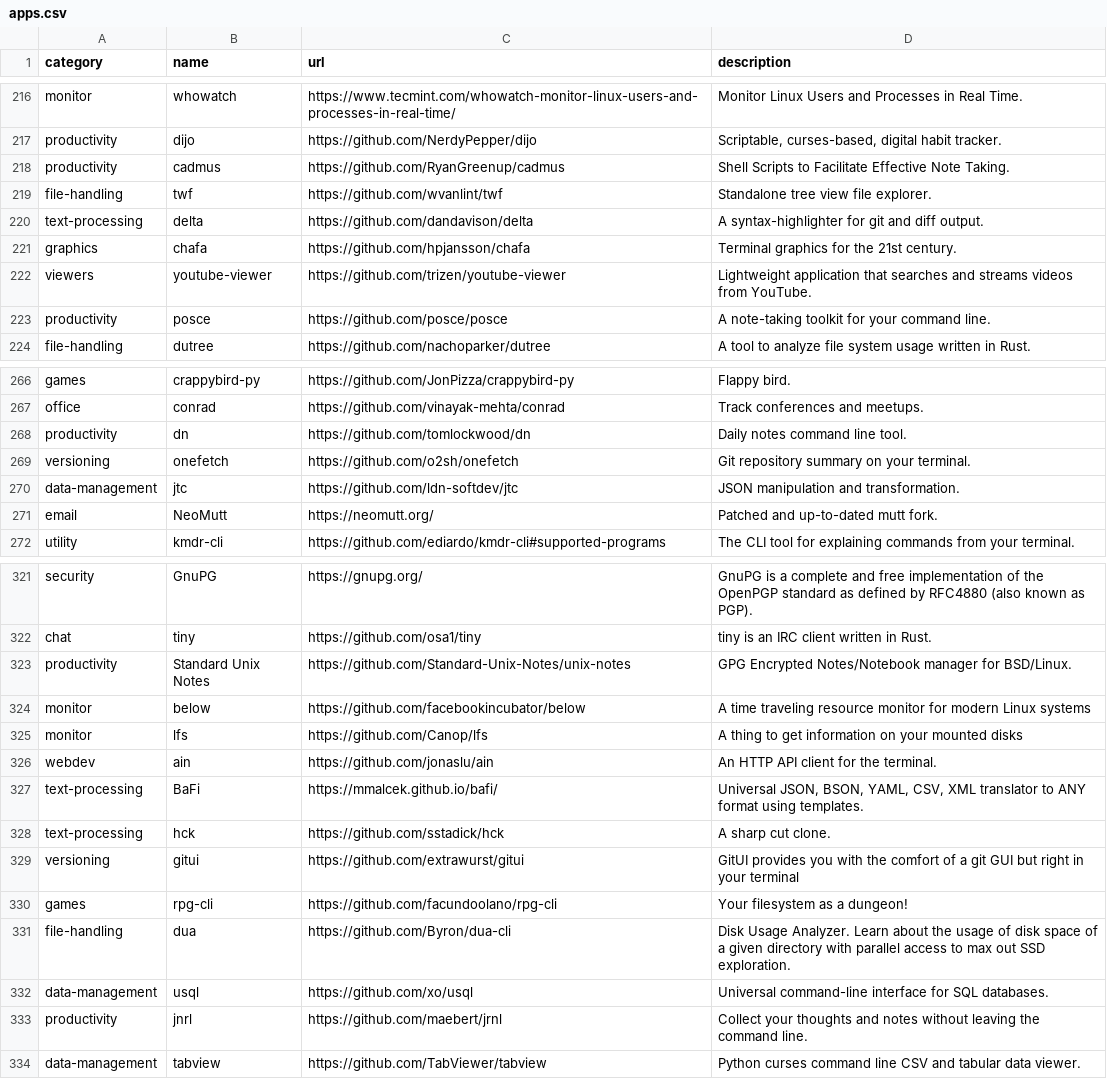
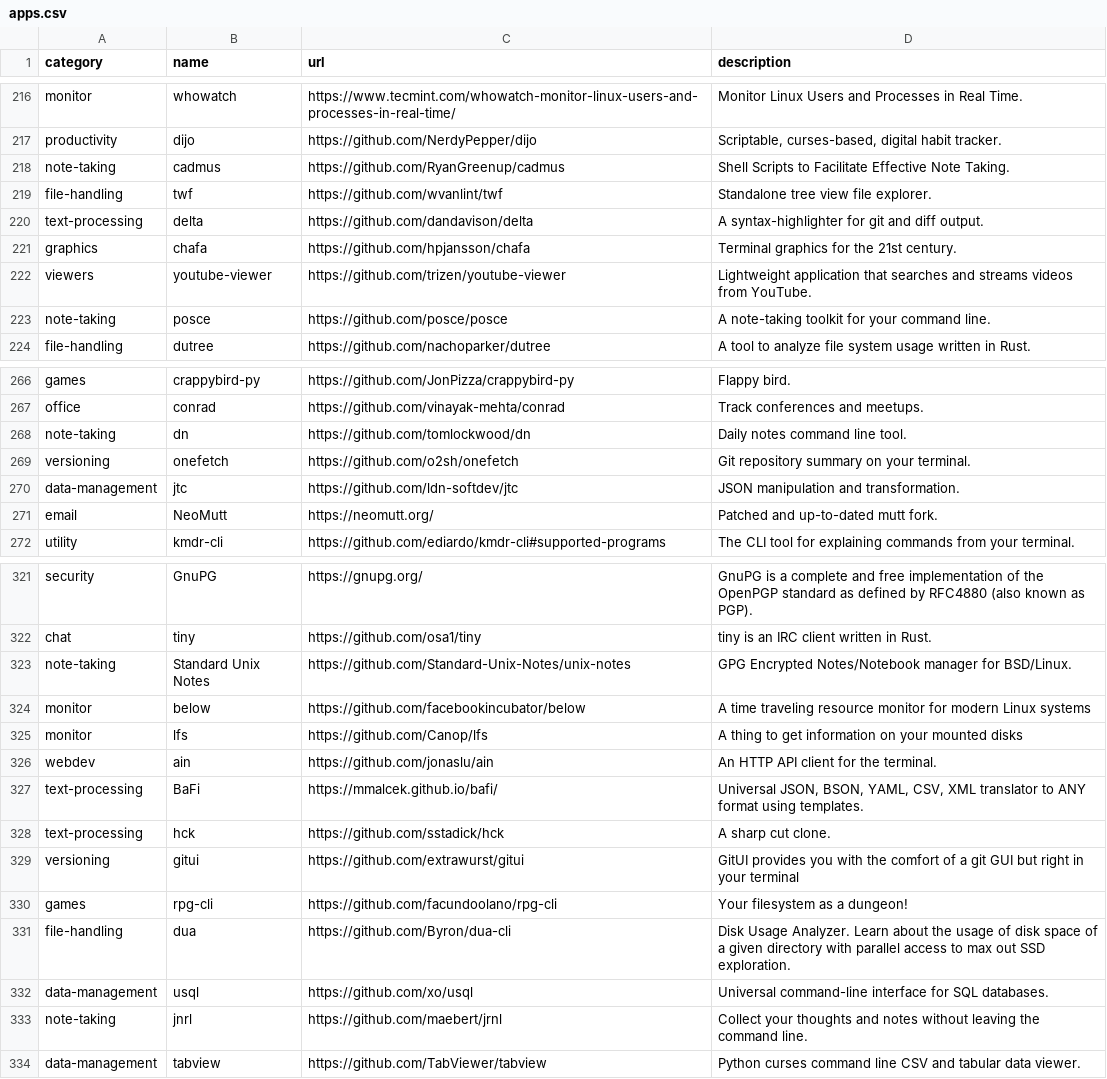
Before and after one commit to toolleeo/cli-apps, a CSV file: data/apps.csv, drawn as a sheet; only a part is shown, gaps mark what is left out.

Commit message:
Separated note taking apps.

```diff
--- a/data/apps.csv
+++ b/data/apps.csv
@@ -217,3 +217,3 @@ monitor,whowatch,https://www.tecmint.com/whowatch-monitor-linux-users-and-proces
 productivity,dijo,https://github.com/NerdyPepper/dijo,"Scriptable, curses-based, digital habit tracker."
-productivity,cadmus,https://github.com/RyanGreenup/cadmus,Shell Scripts to Facilitate Effective Note Taking.
+note-taking,cadmus,https://github.com/RyanGreenup/cadmus,Shell Scripts to Facilitate Effective Note Taking.
 file-handling,twf,https://github.com/wvanlint/twf,Standalone tree view file explorer.
@@ -222,3 +222,3 @@ graphics,chafa,https://github.com/hpjansson/chafa,Terminal graphics for the 21st
 viewers,youtube-viewer,https://github.com/trizen/youtube-viewer,Lightweight application that searches and streams videos from YouTube.
-productivity,posce,https://github.com/posce/posce,A note-taking toolkit for your command line.
+note-taking,posce,https://github.com/posce/posce,A note-taking toolkit for your command line.
 file-handling,dutree,https://github.com/nachoparker/dutree,A tool to analyze file system usage written in Rust.
@@ -267,3 +267,3 @@ games,crappybird-py,https://github.com/JonPizza/crappybird-py,Flappy bird.
 office,conrad,https://github.com/vinayak-mehta/conrad,Track conferences and meetups.
-productivity,dn,https://github.com/tomlockwood/dn,Daily notes command line tool.
+note-taking,dn,https://github.com/tomlockwood/dn,Daily notes command line tool.
 versioning,onefetch,https://github.com/o2sh/onefetch,Git repository summary on your terminal.
@@ -322,3 +322,3 @@ security,GnuPG,https://gnupg.org/,GnuPG is a complete and free implementation of
 chat,tiny,https://github.com/osa1/tiny,tiny is an IRC client written in Rust.
-productivity,Standard Unix Notes,https://github.com/Standard-Unix-Notes/unix-notes,GPG Encrypted Notes/Notebook manager for BSD/Linux.
+note-taking,Standard Unix Notes,https://github.com/Standard-Unix-Notes/unix-notes,GPG Encrypted Notes/Notebook manager for BSD/Linux.
 monitor,below,https://github.com/facebookincubator/below,A time traveling resource monitor for modern Linux systems
@@ -332,3 +332,3 @@ file-handling,dua,https://github.com/Byron/dua-cli,Disk Usage Analyzer. Learn ab
 data-management,usql,https://github.com/xo/usql,Universal command-line interface for SQL databases.
-productivity,jnrl,https://github.com/maebert/jrnl,Collect your thoughts and notes without leaving the command line.
+note-taking,jnrl,https://github.com/maebert/jrnl,Collect your thoughts and notes without leaving the command line.
 data-management,tabview,https://github.com/TabViewer/tabview,Python curses command line CSV and tabular data viewer.
```
Also changed, not shown: data/categories.csv, 1 other file.
